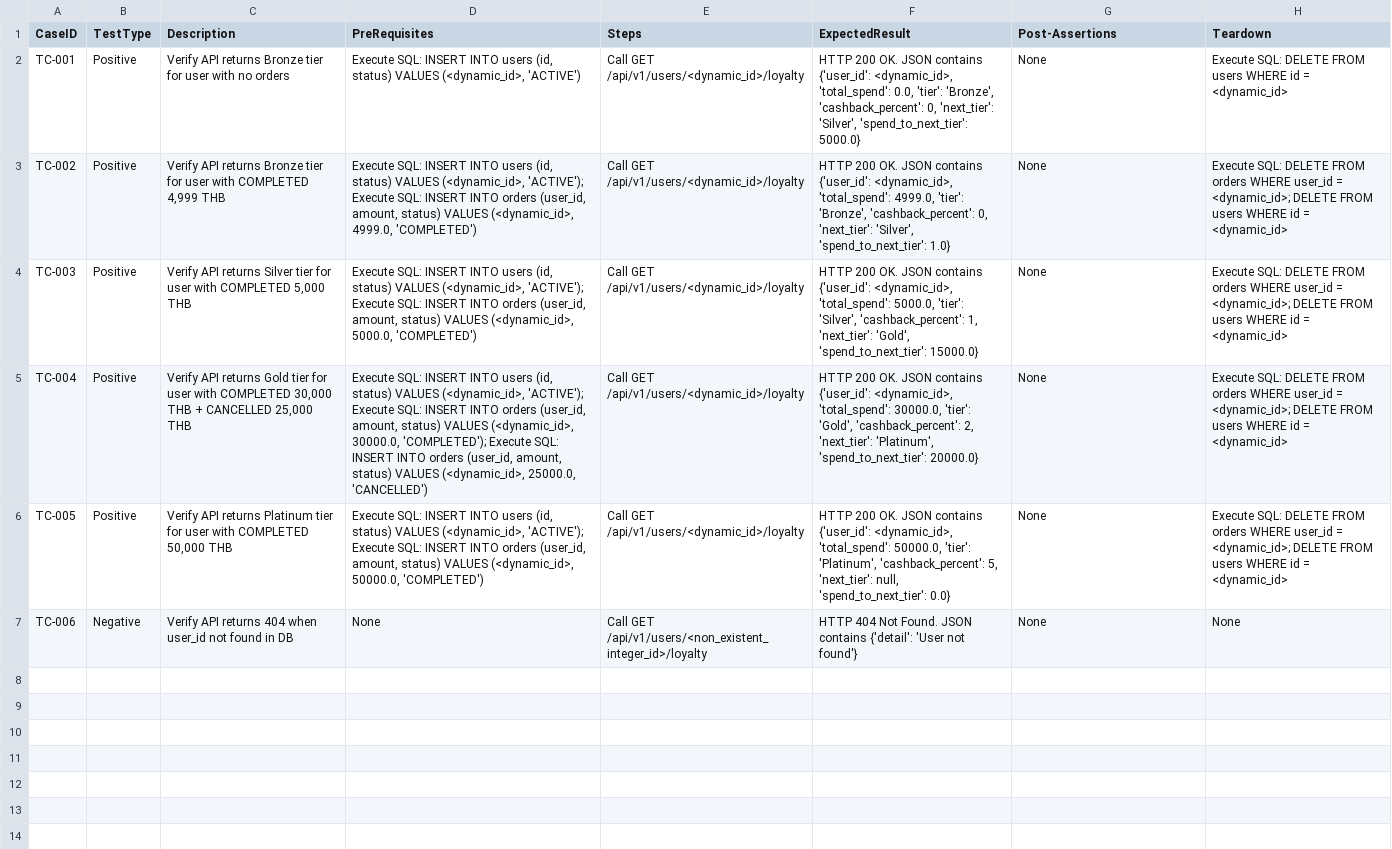
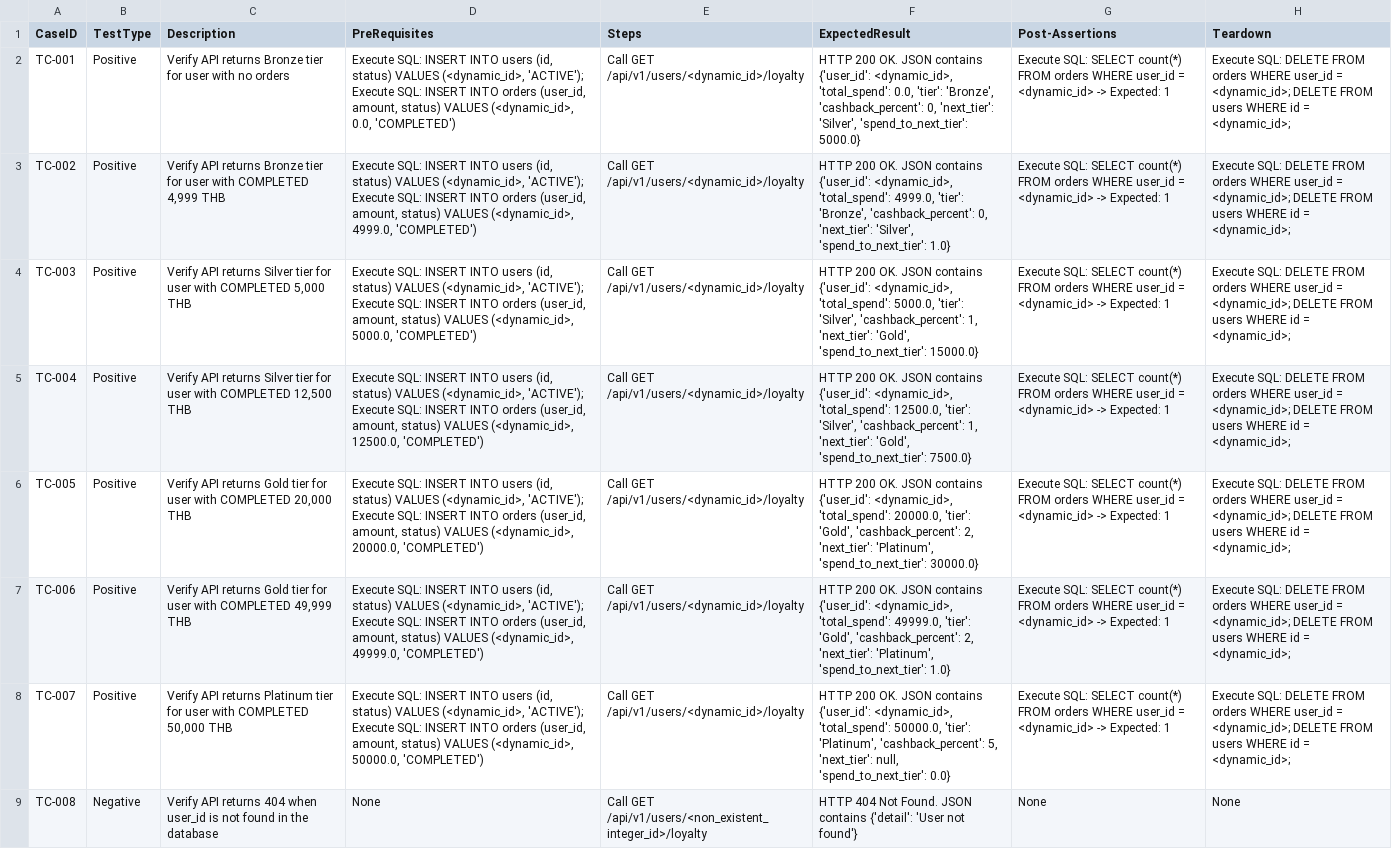
Before and after one commit to sakon779-lab/qa-automation-repo, a CSV file: test_designs/SCRUM-37.csv, drawn as a sheet; addresses are those after the commit; the diff names each change by its address in the sheet, - before the commit and + after, or states it on an @@ line.

Commit message:
Add test design for SCRUM-37

```diff
--- a/test_designs/SCRUM-37.csv
+++ b/test_designs/SCRUM-37.csv
-D2 (PreRequisites): …VALUES (<dynamic_id>, 'ACTIVE')
+D2 (PreRequisites): …VALUES (<dynamic_id>, 'ACTIVE'); Execute SQL: INSERT INTO orders (user_id, amount, status) VALUES (<dynamic_id>, 0.0, 'COMPLETED')
-G2:G6 (Post-Assertions): None
+G2:G6 (Post-Assertions): Execute SQL: SELECT count(*) FROM orders WHERE user_id = <dynamic_id> -> Expected: 1
-H2 (Teardown): …DELETE FROM users WHERE id = <dynamic_id>
+H2 (Teardown): …DELETE FROM orders WHERE user_id = <dynamic_id>; DELETE FROM users WHERE id = <dynamic_id>;
-H3:H6 (Teardown): …id = <dynamic_id>
+H3:H6 (Teardown): …id = <dynamic_id>;
-C5 (Description): …API returns Gold tier for user with COMPLETED 30,000 THB + CANCELLED 25,000 THB
+C5 (Description): …API returns Silver tier for user with COMPLETED 12,500 THB
-D5 (PreRequisites): …VALUES (<dynamic_id>, 30000.0, 'COMPLETED'); Execute SQL: INSERT INTO orders (user_id, amount, status) VALUES (<dynamic_id>, 25000.0, 'CANCELLED')
+D5 (PreRequisites): …VALUES (<dynamic_id>, 12500.0, 'COMPLETED')
-F5 (ExpectedResult): …<dynamic_id>, 'total_spend': 30000.0, 'tier': 'Gold', 'cashback_percent': 2, 'next_tier': 'Platinum', 'spend_to_next_tier': 20000.0}
+F5 (ExpectedResult): …<dynamic_id>, 'total_spend': 12500.0, 'tier': 'Silver', 'cashback_percent': 1, 'next_tier': 'Gold', 'spend_to_next_tier': 7500.0}
-C6 (Description): …API returns Platinum tier for user with COMPLETED 50,000 THB
+C6 (Description): …API returns Gold tier for user with COMPLETED 20,000 THB
-D6 (PreRequisites): …VALUES (<dynamic_id>, 50000.0, 'COMPLETED')
+D6 (PreRequisites): …VALUES (<dynamic_id>, 20000.0, 'COMPLETED')
-F6 (ExpectedResult): …<dynamic_id>, 'total_spend': 50000.0, 'tier': 'Platinum', 'cashback_percent': 5, 'next_tier': null, 'spend_to_next_tier': 0.0}
+F6 (ExpectedResult): …<dynamic_id>, 'total_spend': 20000.0, 'tier': 'Gold', 'cashback_percent': 2, 'next_tier': 'Platinum', 'spend_to_next_tier': 30000.0}
+row 7: TC-006 | Positive | Verify API returns Gold tier for user with COMPLETED 49,999 THB | Execute SQL: INSERT INTO users (id, status) VALUES (<dynamic_id>, 'ACTIVE'); Execute SQL: INSERT INTO orders (user_id, amount, status) VALUES (<dynamic_id>, 49999.0, 'COMPLETED') | Call GET /api/v1/users/<dynamic_id>/loyalty | HTTP 200 OK. JSON contains {'user_id': <dynamic_id>, 'total_spend': 49999.0, 'tier': 'Gold', 'cashback_percent': 2, 'next_tier': 'Platinum', 'spend_to_next_tier': 1.0} | Execute SQL: SELECT count(*) FROM orders WHERE user_id = <dynamic_id> -> Expected: 1 | Execute SQL: DELETE FROM orders WHERE user_id = <dynamic_id>; DELETE FROM users WHERE id = <dynamic_id>;
+row 8: TC-007 | Positive | Verify API returns Platinum tier for user with COMPLETED 50,000 THB | Execute SQL: INSERT INTO users (id, status) VALUES (<dynamic_id>, 'ACTIVE'); Execute SQL: INSERT INTO orders (user_id, amount, status) VALUES (<dynamic_id>, 50000.0, 'COMPLETED') | Call GET /api/v1/users/<dynamic_id>/loyalty | HTTP 200 OK. JSON contains {'user_id': <dynamic_id>, 'total_spend': 50000.0, 'tier': 'Platinum', 'cashback_percent': 5, 'next_tier': null, 'spend_to_next_tier': 0.0} | Execute SQL: SELECT count(*) FROM orders WHERE user_id = <dynamic_id> -> Expected: 1 | Execute SQL: DELETE FROM orders WHERE user_id = <dynamic_id>; DELETE FROM users WHERE id = <dynamic_id>;
-A9 (CaseID): TC-006
+A9 (CaseID): TC-008
-C9 (Description): …when user_id not found in DB
+C9 (Description): …when user_id is not found in the database
```
